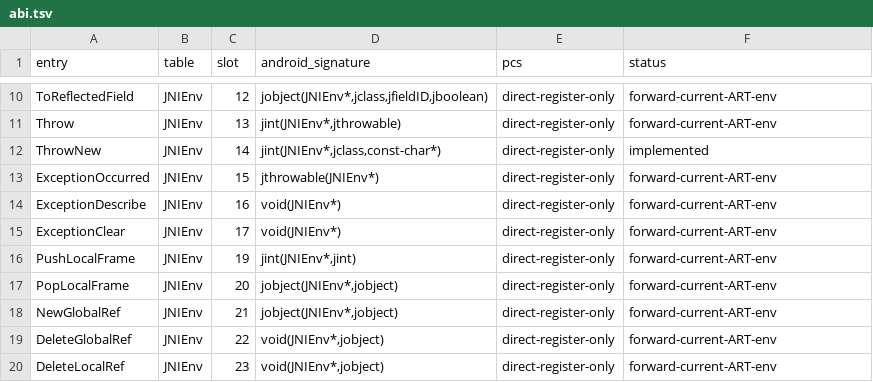
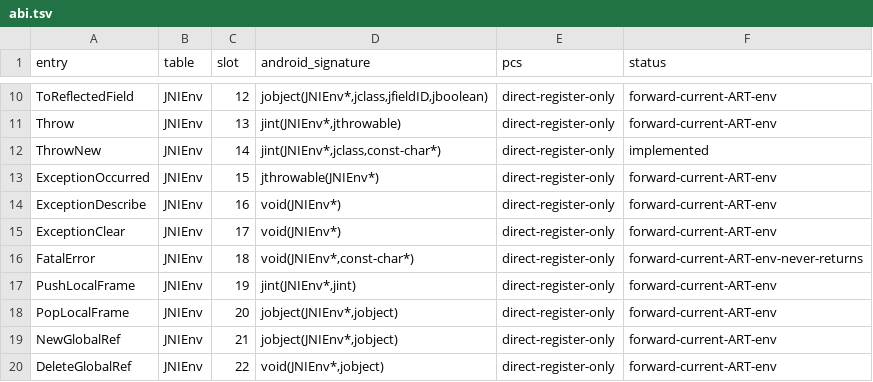
Before and after one commit to hahnlee/artm, a TSV file: darwin-art/tools/android-jni-proxy/manifests/abi.tsv, drawn as a sheet; only a part is shown, gaps mark what is left out; the shorter side is filled out with more unchanged rows.

Commit message:
fix(jni): report guest loader failures through FatalError

```diff
--- a/darwin-art/tools/android-jni-proxy/manifests/abi.tsv
+++ b/darwin-art/tools/android-jni-proxy/manifests/abi.tsv
@@ -15,2 +15,3 @@ ExceptionDescribe	JNIEnv	16	void(JNIEnv*)	direct-register-only	forward-current-A
 ExceptionClear	JNIEnv	17	void(JNIEnv*)	direct-register-only	forward-current-ART-env
+FatalError	JNIEnv	18	void(JNIEnv*,const-char*)	direct-register-only	forward-current-ART-env-never-returns
 PushLocalFrame	JNIEnv	19	jint(JNIEnv*,jint)	direct-register-only	forward-current-ART-env
```
Also changed, not shown: 7 other files.
